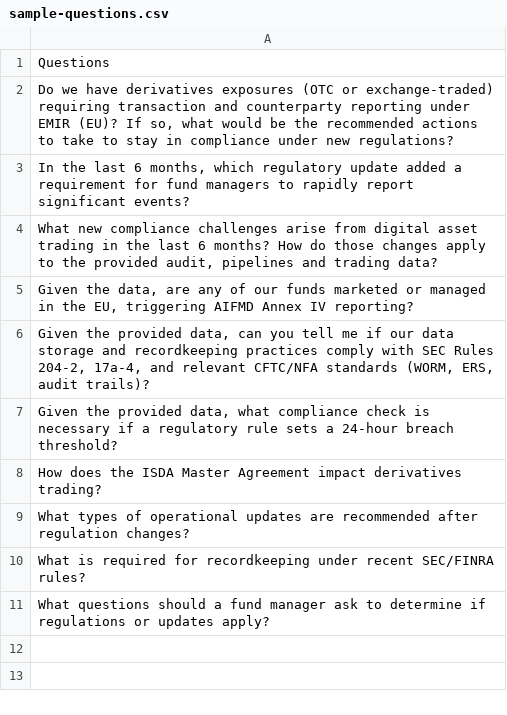
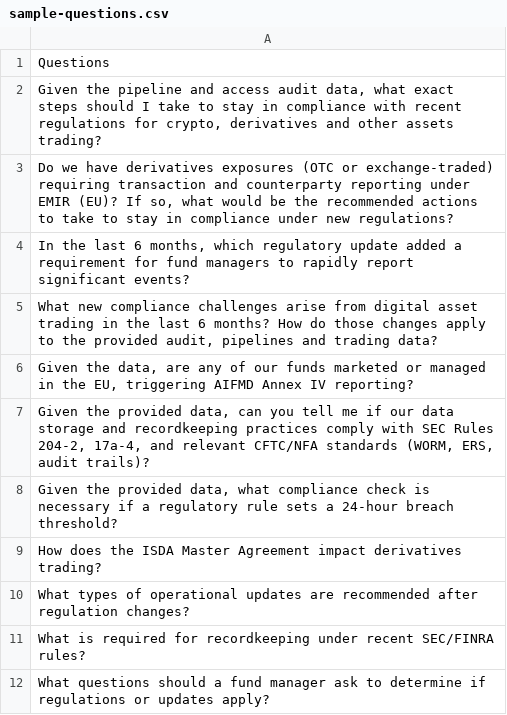
Before and after one commit to abafzal/quill-aria, a CSV file: assets/sample-questions.csv, drawn as a sheet.

Commit message:
csv now has slightly better questions

```diff
--- a/assets/sample-questions.csv
+++ b/assets/sample-questions.csv
@@ -1,2 +1,4 @@
 Questions
+"Given the pipeline and access audit data, what exact steps should I take to stay in compliance with recent regulations for crypto, derivatives and other assets trading?
+"
 "Do we have derivatives exposures (OTC or exchange-traded) requiring transaction and counterparty reporting under EMIR (EU)? If so, what would be the recommended actions to take to stay in compliance under new regulations? "
```
